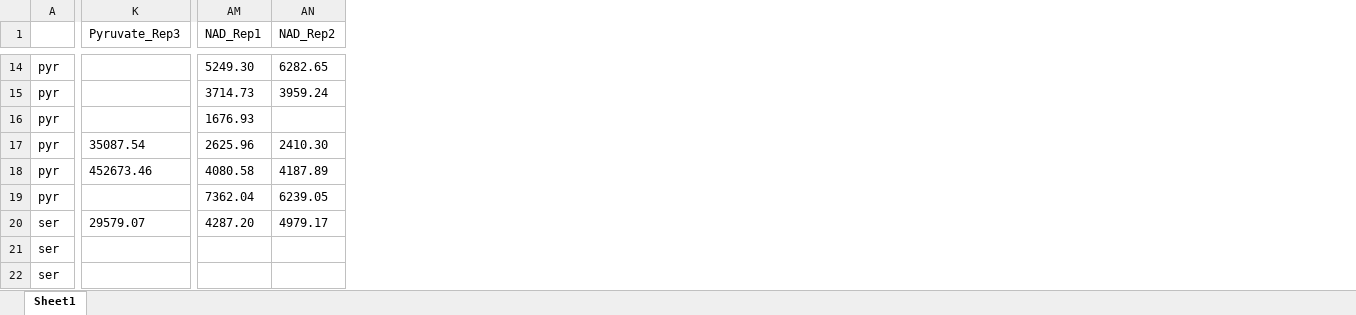
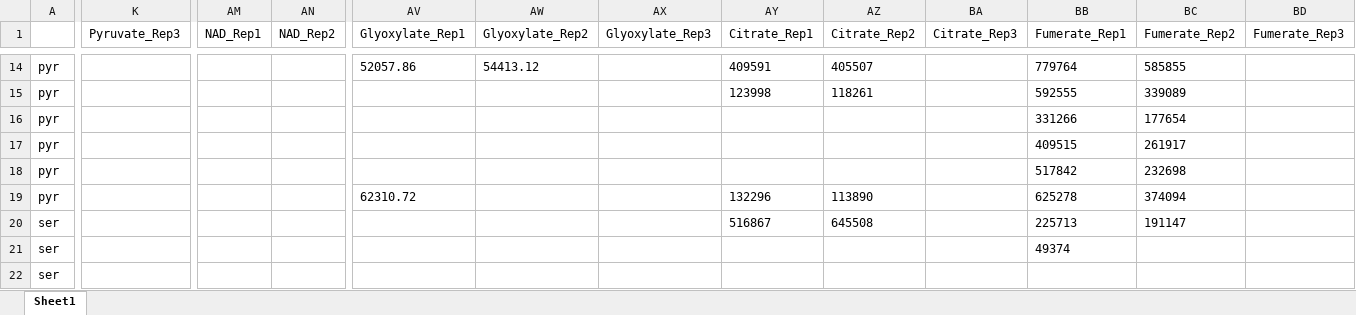
Before and after one commit to carothersresearch/ECFERS, an Excel workbook: data/230623_Kinetics_DA/output.xlsx, sheet Sheet1, drawn as a sheet; only a part is shown, gaps mark what is left out; values as stored, in another font and other column widths than the file's, no borders; the diff covers the shown part only; the diff names each change by its address in the sheet, - before the commit and + after, or states it on an @@ line.

```diff
--- a/data/230623_Kinetics_DA/output.xlsx (sheet Sheet1)
+++ b/data/230623_Kinetics_DA/output.xlsx (sheet Sheet1)
+column AV (Glyoxylate_Rep1), rows 14-19: 52057.86 |  |  |  |  | 62310.72
+column AW (Glyoxylate_Rep2), row 14: 54413.12
+column AX (Glyoxylate_Rep3), empty
+column AY (Citrate_Rep1), rows 14-20: 409591 | 123998 |  |  |  | 132296 | 516867
+column AZ (Citrate_Rep2), rows 14-20: 405507 | 118261 |  |  |  | 113890 | 645508
+column BA (Citrate_Rep3), empty
+column BB (Fumerate_Rep1), rows 14-21: 779764 | 592555 | 331266 | 409515 | 517842 | 625278 | 225713 | 49374
+column BC (Fumerate_Rep2), rows 14-20: 585855 | 339089 | 177654 | 261917 | 232698 | 374094 | 191147
+column BD (Fumerate_Rep3), empty
-AM14 (NAD_Rep1): 5249.30
+AM14 (NAD_Rep1): (empty)
-AN14 (NAD_Rep2): 6282.65
+AN14 (NAD_Rep2): (empty)
-AM15 (NAD_Rep1): 3714.73
+AM15 (NAD_Rep1): (empty)
-AN15 (NAD_Rep2): 3959.24
+AN15 (NAD_Rep2): (empty)
-AM16 (NAD_Rep1): 1676.93
+AM16 (NAD_Rep1): (empty)
-K17 (Pyruvate_Rep3): 35087.54
+K17 (Pyruvate_Rep3): (empty)
-AM17 (NAD_Rep1): 2625.96
+AM17 (NAD_Rep1): (empty)
-AN17 (NAD_Rep2): 2410.30
+AN17 (NAD_Rep2): (empty)
-K18 (Pyruvate_Rep3): 452673.46
+K18 (Pyruvate_Rep3): (empty)
-AM18 (NAD_Rep1): 4080.58
+AM18 (NAD_Rep1): (empty)
-AN18 (NAD_Rep2): 4187.89
+AN18 (NAD_Rep2): (empty)
-AM19 (NAD_Rep1): 7362.04
+AM19 (NAD_Rep1): (empty)
-AN19 (NAD_Rep2): 6239.05
+AN19 (NAD_Rep2): (empty)
-K20 (Pyruvate_Rep3): 29579.07
+K20 (Pyruvate_Rep3): (empty)
-AM20 (NAD_Rep1): 4287.20
+AM20 (NAD_Rep1): (empty)
-AN20 (NAD_Rep2): 4979.17
+AN20 (NAD_Rep2): (empty)
```
Also changed, not shown: 92 edited cells elsewhere in this sheet, data/230623_Kinetics_DA/compiled.xlsx, 7 other files.
